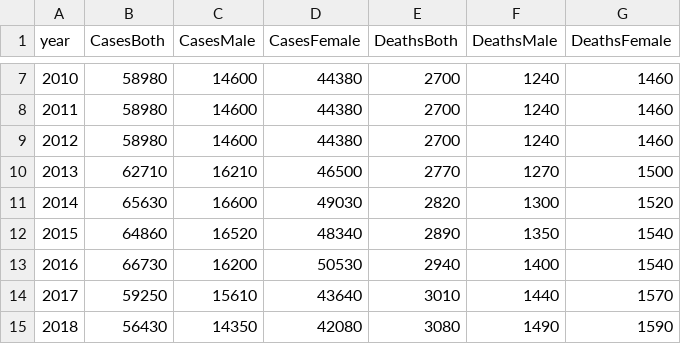
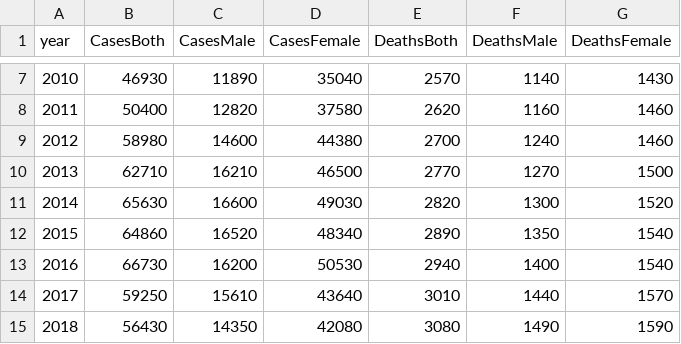
Before and after one commit to Kaeldra1304/MCS, a CSV file: data_details_Endocrine system.csv, drawn as a sheet; only a part is shown, gaps mark what is left out; the diff covers the shown part only.

```diff
--- a/data_details_Endocrine system.csv
+++ b/data_details_Endocrine system.csv
@@ -7,3 +7,3 @@ year,CasesBoth,CasesMale,CasesFemale,DeathsBoth,DeathsMale,DeathsFemale
-2010,58980,14600,44380,2700,1240,1460
-2011,58980,14600,44380,2700,1240,1460
+2010,46930,11890,35040,2570,1140,1430
+2011,50400,12820,37580,2620,1160,1460
 2012,58980,14600,44380,2700,1240,1460
```
Also changed, not shown: 30 edited cells elsewhere in this file, data_details_Brain & other nervous system.csv, data_details_Leukemia.csv, 14 other files.
